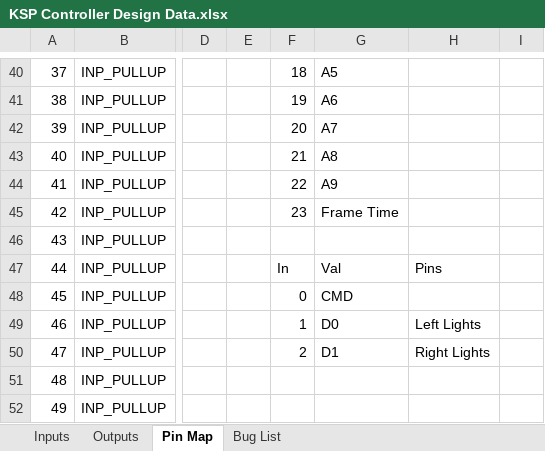
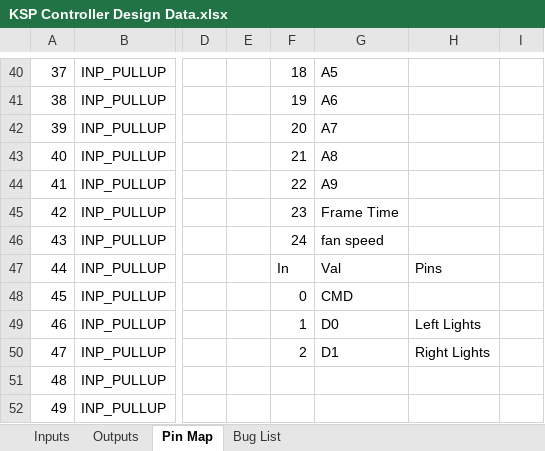
Before and after one commit to TavranCode/KerbalKockpit, an Excel workbook: Documentation/KSP Controller Design Data.xlsx, sheet Pin Map, drawn as a sheet; only a part is shown, gaps mark what is left out; values as stored, in another font and other column widths than the file's, no borders; charts and pictures not drawn; the diff names each change by its address in the sheet, - before the commit and + after, or states it on an @@ line.

Commit message:
Various GUI Updates
Started adding data to GUI Tab 2, which required more data from the
Arduino

```diff
--- a/Documentation/KSP Controller Design Data.xlsx (sheet Pin Map)
+++ b/Documentation/KSP Controller Design Data.xlsx (sheet Pin Map)
-F46: (empty)
+F46: 24
-G46: (empty)
+G46: fan speed
```
Also changed, not shown: charts or pictures, 7 other files.
